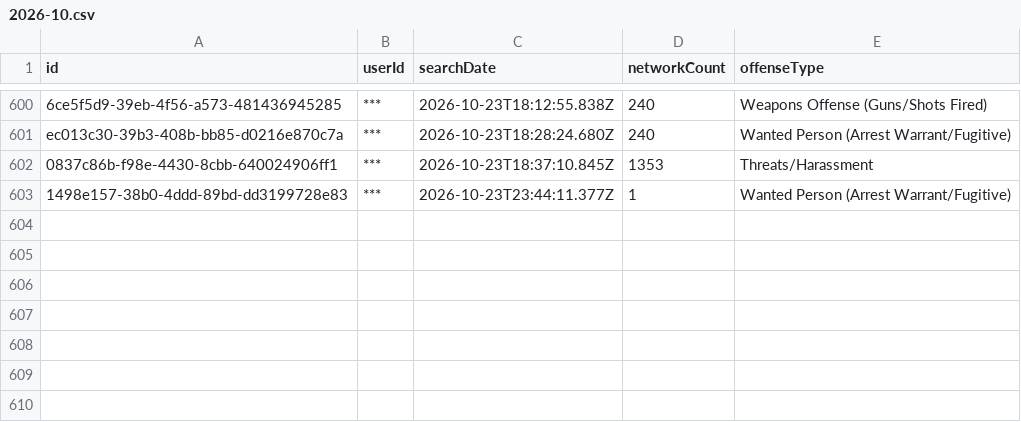
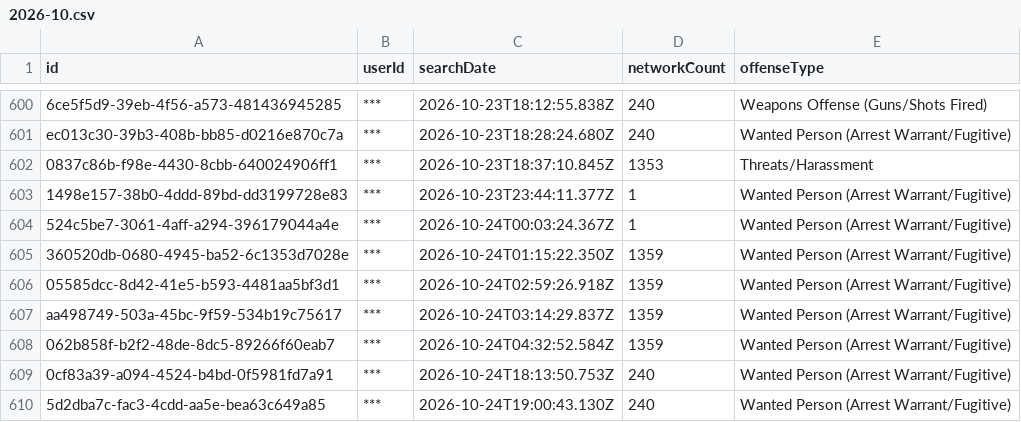
Before and after one commit to Cantica-Systems/mi-flock-transparency, a CSV file: kent/data/grand-rapids-city-pd/2026-10.csv, drawn as a sheet; only a part is shown, gaps mark what is left out.

Commit message:
Update at 2026-10-25T20:04Z (grand-rapids-city-pd +7; grandville-city-pd +1; kent-county-so +19; lowell-city-pd +0; rockford-dps +0; walker-city-pd +7; wyoming-city-pd +4)

```diff
--- a/kent/data/grand-rapids-city-pd/2026-10.csv
+++ b/kent/data/grand-rapids-city-pd/2026-10.csv
@@ -603 +603,8 @@ ec013c30-39b3-408b-bb85-d0216e870c7a,***,2026-10-23T18:28:24.680Z,240,Wanted Per
 1498e157-38b0-4ddd-89bd-dd3199728e83,***,2026-10-23T23:44:11.377Z,1,Wanted Person (Arrest Warrant/Fugitive)
+524c5be7-3061-4aff-a294-396179044a4e,***,2026-10-24T00:03:24.367Z,1,Wanted Person (Arrest Warrant/Fugitive)
+360520db-0680-4945-ba52-6c1353d7028e,***,2026-10-24T01:15:22.350Z,1359,Wanted Person (Arrest Warrant/Fugitive)
+05585dcc-8d42-41e5-b593-4481aa5bf3d1,***,2026-10-24T02:59:26.918Z,1359,Wanted Person (Arrest Warrant/Fugitive)
+aa498749-503a-45bc-9f59-534b19c75617,***,2026-10-24T03:14:29.837Z,1359,Wanted Person (Arrest Warrant/Fugitive)
+062b858f-b2f2-48de-8dc5-89266f60eab7,***,2026-10-24T04:32:52.584Z,1359,Wanted Person (Arrest Warrant/Fugitive)
+0cf83a39-a094-4524-b4bd-0f5981fd7a91,***,2026-10-24T18:13:50.753Z,240,Wanted Person (Arrest Warrant/Fugitive)
+5d2dba7c-fac3-4cdd-aa5e-bea63c649a85,***,2026-10-24T19:00:43.130Z,240,Wanted Person (Arrest Warrant/Fugitive)
```
Also changed, not shown: kent/data/kent-county-so/2026-10.csv, kent/data/walker-city-pd/2026-10.csv, 23 other files.
